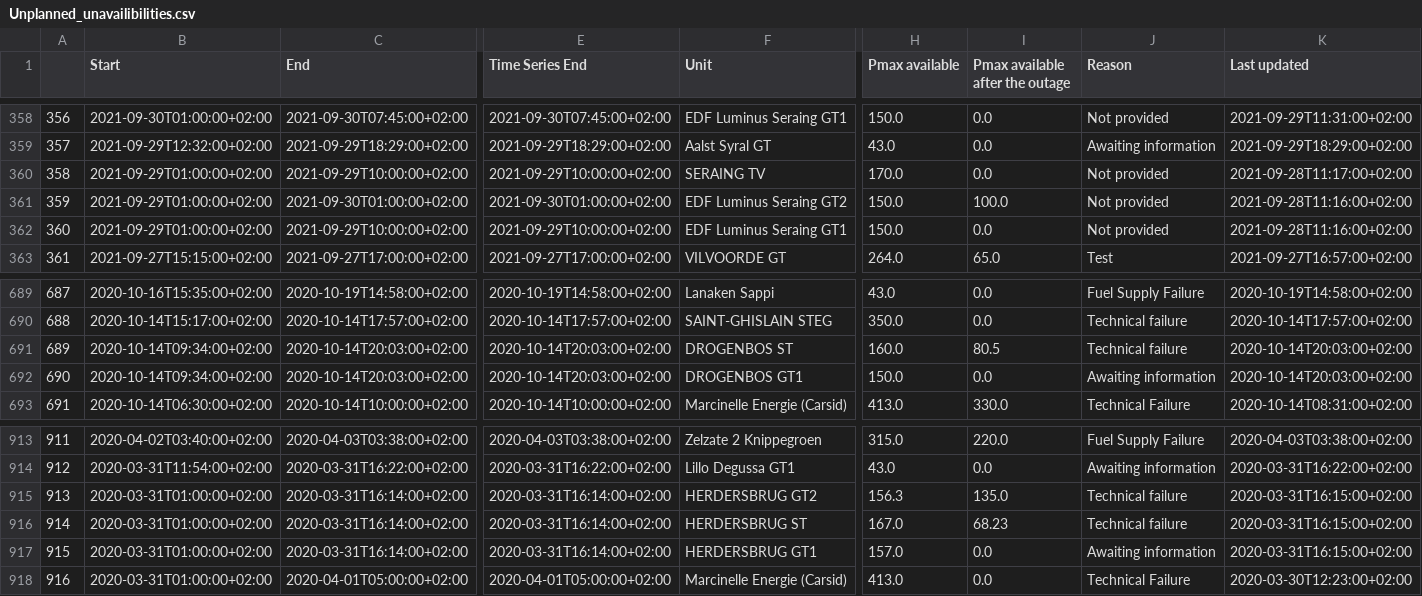
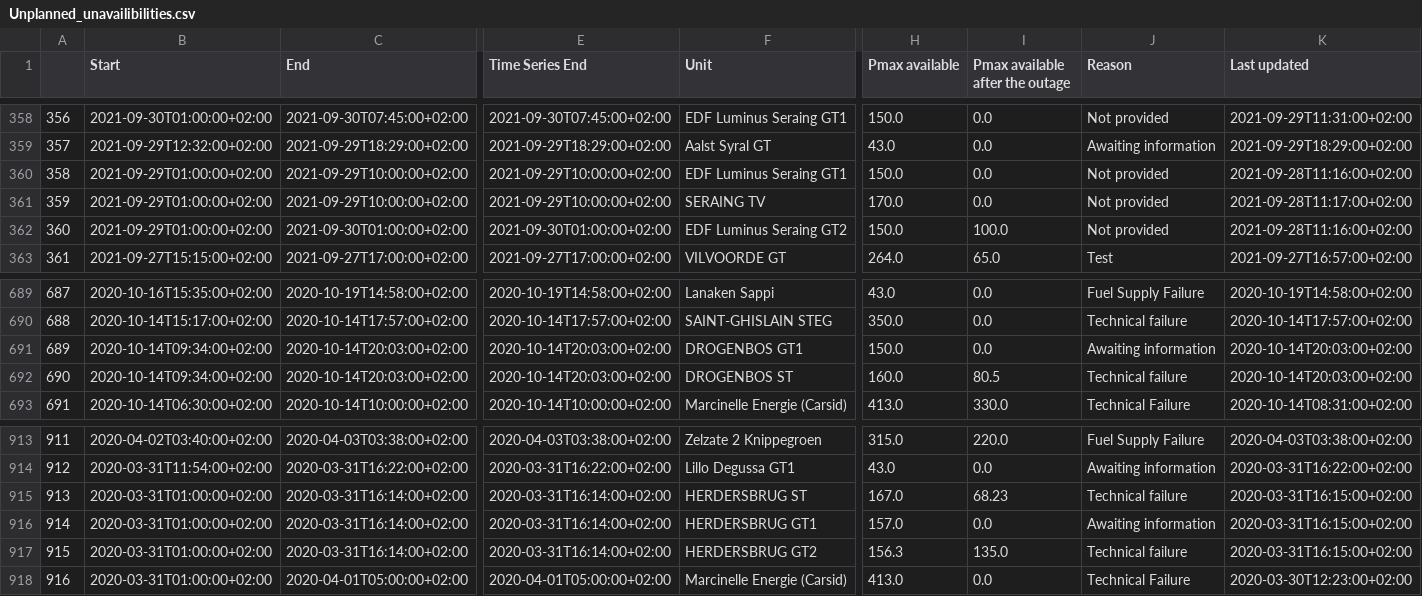
Before and after one commit to journinho/elia-opendata, a CSV file: Unplanned_unavailibilities.csv, drawn as a sheet; only a part is shown, gaps mark what is left out; the diff covers the shown part only; the diff names each change by its address in the sheet, - before the commit and + after, or states it on an @@ line.

Commit message:
Latest data: Sat Aug 27 18:00:58 UTC 2022

```diff
--- a/Unplanned_unavailibilities.csv
+++ b/Unplanned_unavailibilities.csv
-F360 (Unit): SERAING TV
+F360 (Unit): EDF Luminus Seraing GT1
-H360 (Pmax available): 170.0
+H360 (Pmax available): 150.0
-K360 (Last updated): 2021-09-28T11:17:00+02:00
+K360 (Last updated): 2021-09-28T11:16:00+02:00
-C361 (End): 2021-09-30T01:00:00+02:00
+C361 (End): 2021-09-29T10:00:00+02:00
-E361 (Time Series End): 2021-09-30T01:00:00+02:00
+E361 (Time Series End): 2021-09-29T10:00:00+02:00
-F361 (Unit): EDF Luminus Seraing GT2
+F361 (Unit): SERAING TV
-H361 (Pmax available): 150.0
+H361 (Pmax available): 170.0
-I361 (Pmax available after the outage): 100.0
+I361 (Pmax available after the outage): 0.0
-K361 (Last updated): 2021-09-28T11:16:00+02:00
+K361 (Last updated): 2021-09-28T11:17:00+02:00
-C362 (End): 2021-09-29T10:00:00+02:00
+C362 (End): 2021-09-30T01:00:00+02:00
-E362 (Time Series End): 2021-09-29T10:00:00+02:00
+E362 (Time Series End): 2021-09-30T01:00:00+02:00
-F362 (Unit): EDF Luminus Seraing GT1
+F362 (Unit): EDF Luminus Seraing GT2
-I362 (Pmax available after the outage): 0.0
+I362 (Pmax available after the outage): 100.0
-F691 (Unit): DROGENBOS ST
+F691 (Unit): DROGENBOS GT1
-H691 (Pmax available): 160.0
+H691 (Pmax available): 150.0
-I691 (Pmax available after the outage): 80.5
+I691 (Pmax available after the outage): 0.0
-J691 (Reason): Technical failure
+J691 (Reason): Awaiting information
-F692 (Unit): DROGENBOS GT1
+F692 (Unit): DROGENBOS ST
-H692 (Pmax available): 150.0
+H692 (Pmax available): 160.0
-I692 (Pmax available after the outage): 0.0
+I692 (Pmax available after the outage): 80.5
-J692 (Reason): Awaiting information
+J692 (Reason): Technical failure
-F915 (Unit): HERDERSBRUG GT2
+F915 (Unit): HERDERSBRUG ST
-H915 (Pmax available): 156.3
+H915 (Pmax available): 167.0
-I915 (Pmax available after the outage): 135.0
+I915 (Pmax available after the outage): 68.23
-F916 (Unit): HERDERSBRUG ST
+F916 (Unit): HERDERSBRUG GT1
-H916 (Pmax available): 167.0
+H916 (Pmax available): 157.0
-I916 (Pmax available after the outage): 68.23
+I916 (Pmax available after the outage): 0.0
-J916 (Reason): Technical failure
+J916 (Reason): Awaiting information
-F917 (Unit): HERDERSBRUG GT1
+F917 (Unit): HERDERSBRUG GT2
-H917 (Pmax available): 157.0
+H917 (Pmax available): 156.3
-I917 (Pmax available after the outage): 0.0
+I917 (Pmax available after the outage): 135.0
-J917 (Reason): Awaiting information
+J917 (Reason): Technical failure
```
Also changed, not shown: 50 edited cells elsewhere in this file.
